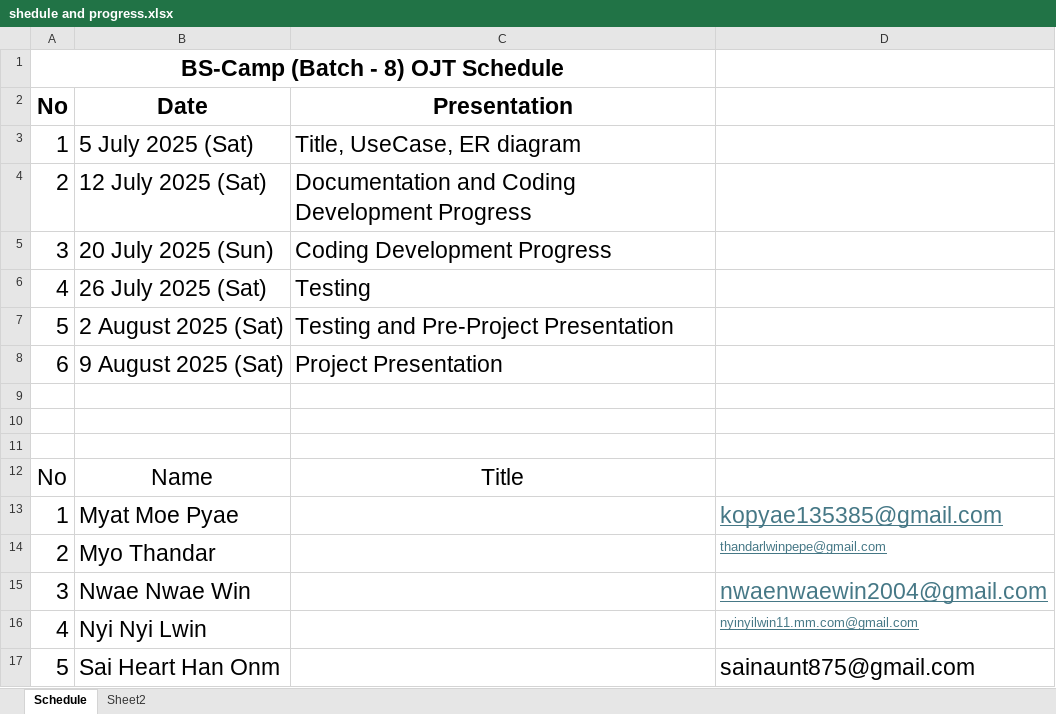
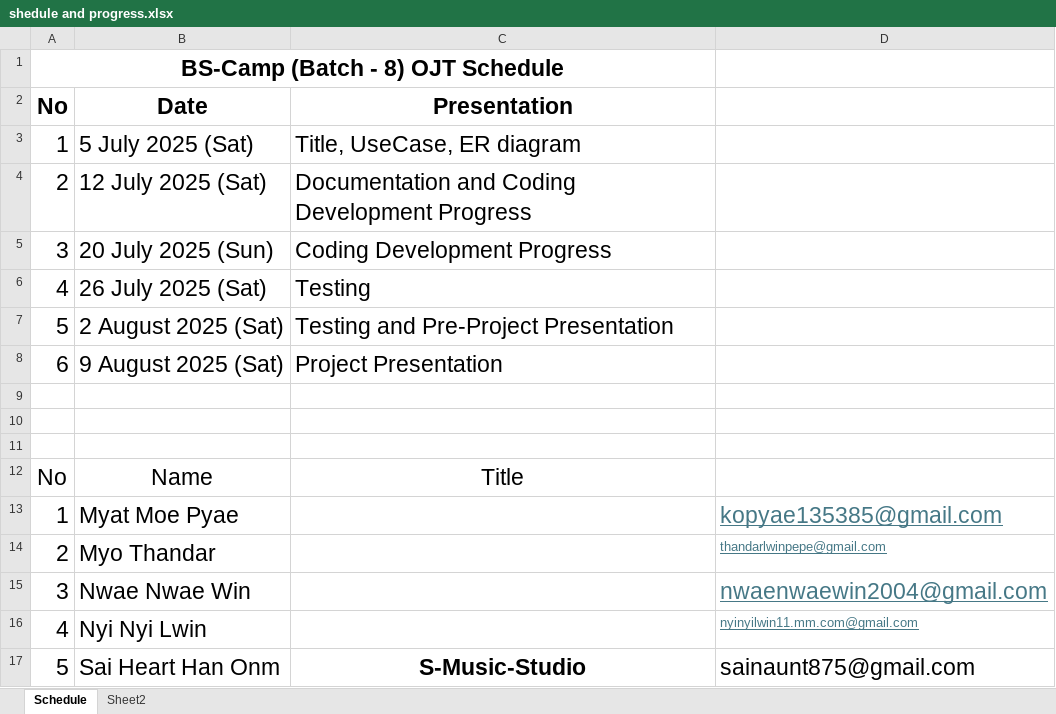
Before and after one commit to java-ecube/mbtc-ojt-project-plan, an Excel workbook: shedule and progress.xlsx, sheet Schedule, drawn as a sheet; values as stored, in another font and other column widths than the file's, no borders; the diff names each change by its address in the sheet, - before the commit and + after, or states it on an @@ line.

Commit message:
'Update'

```diff
--- a/shedule and progress.xlsx (sheet Schedule)
+++ b/shedule and progress.xlsx (sheet Schedule)
-C17 (Presentation): (empty)
+C17 (Presentation): S-Music-Studio
```
